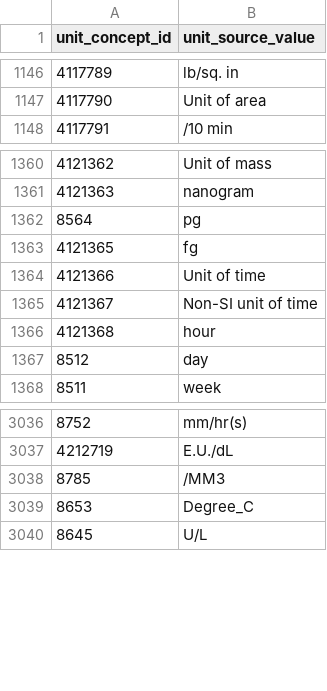
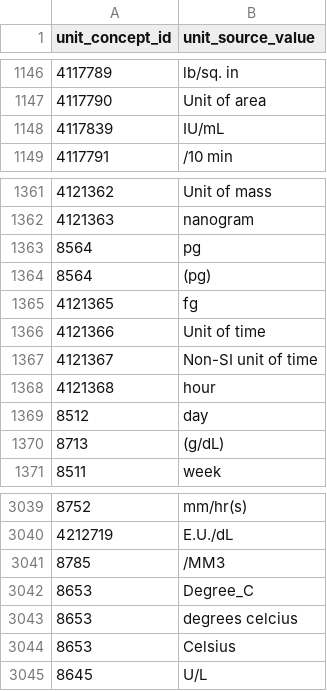
Before and after one commit to all-of-us/data-browser, a CSV file: public-api/db-cdr/generate-cdr/csv/unit_map.csv, drawn as a sheet; only a part is shown, gaps mark what is left out; the diff names each change by its address in the sheet, - before the commit and + after, or states it on an @@ line.

Commit message:
unit concept id is null in few cases

```diff
--- a/public-api/db-cdr/generate-cdr/csv/unit_map.csv
+++ b/public-api/db-cdr/generate-cdr/csv/unit_map.csv
+row 1148: 4117839 | IU/mL
+row 1364: 8564 | (pg)
+row 1370: 8713 | (g/dL)
+row 3043: 8653 | degrees celcius
+row 3044: 8653 | Celsius
```
Also changed, not shown: 1 other file.
